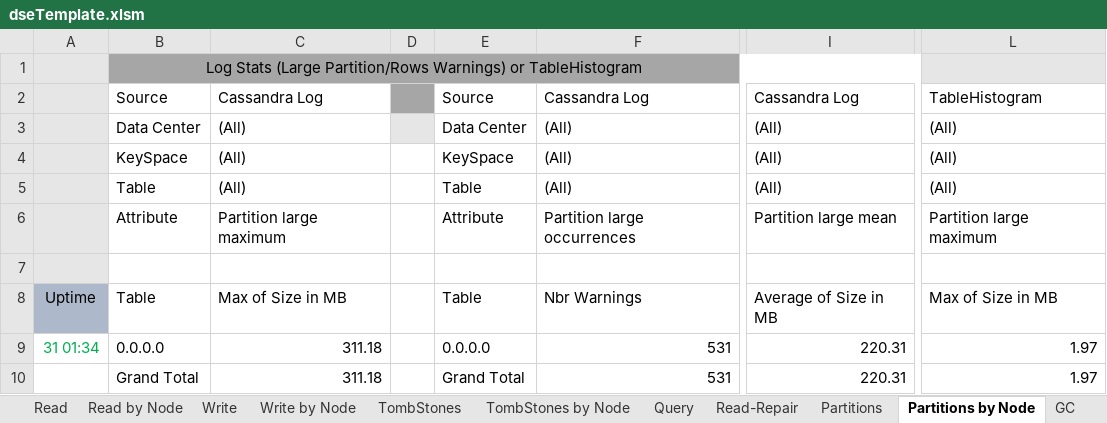
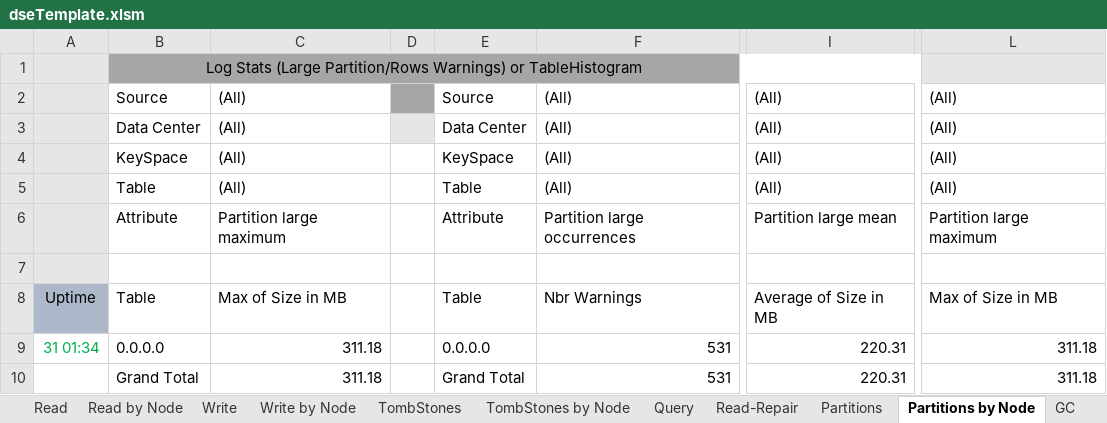
Before and after one commit to richardandersen/DSEDiagnosticAnalyticParser, an Excel workbook: dseTemplate.xlsm, sheet Partitions by Node, drawn as a sheet; only a part is shown, gaps mark what is left out; values as stored, in another font and other column widths than the file's, no borders; the diff names each change by its address in the sheet, - before the commit and + after, or states it on an @@ line.

```diff
--- a/dseTemplate.xlsm (sheet Partitions by Node)
+++ b/dseTemplate.xlsm (sheet Partitions by Node)
-C2: Cassandra Log
+C2: (All)
-F2: Cassandra Log
+F2: (All)
-I2: Cassandra Log
+I2: (All)
-L2: TableHistogram
+L2: (All)
-L9:L10: 1.97
+L9:L10: 311.18
```
Also changed, not shown: sheet Partitions, sheet Cassandra Log Exceptions, sheet Cassandra Summary Logs, sheet Global Filters, other sheet tabs, charts or pictures, 3 other files.
